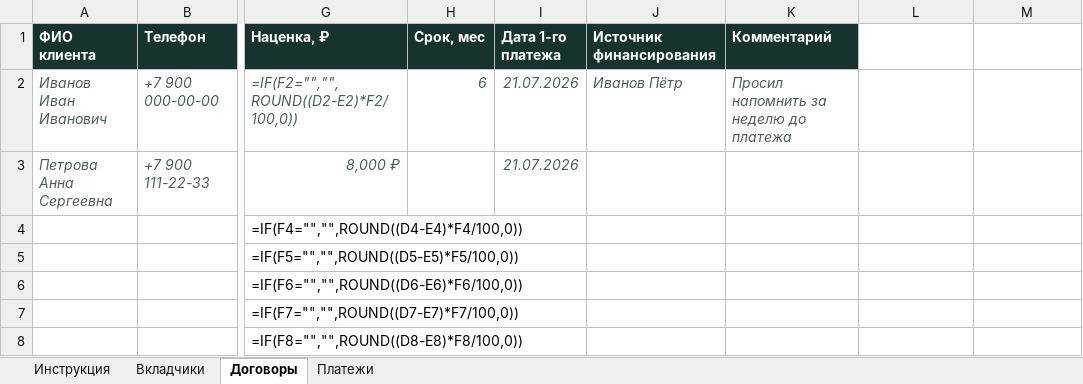
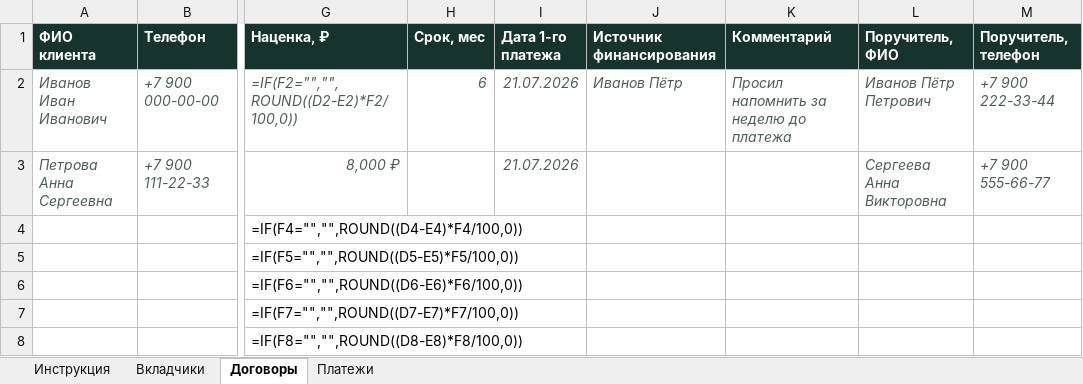
Before and after one commit to g6hdzvt6yx-del/rassrochki, an Excel workbook: public/rassrochki_template.xlsx, sheet Договоры, drawn as a sheet; only a part is shown, gaps mark what is left out; values as stored, in another font and other column widths than the file's, no borders; formulas without a stored value are shown as written; the diff names each change by its address in the sheet, - before the commit and + after, or states it on an @@ line.

```diff
--- a/public/rassrochki_template.xlsx (sheet Договоры)
+++ b/public/rassrochki_template.xlsx (sheet Договоры)
-L1: (empty)
+L1: Поручитель, ФИО
-L1:M1 fill: none
+L1:M1 fill: #16332E
-M1: (empty)
+M1: Поручитель, телефон
-L2 (Поручитель, ФИО): (empty)
+L2 (Поручитель, ФИО): Иванов Пётр Петрович
-M2 (Поручитель, телефон): (empty)
+M2 (Поручитель, телефон): +7 900 222-33-44
-L3 (Поручитель, ФИО): (empty)
+L3 (Поручитель, ФИО): Сергеева Анна Викторовна
-M3 (Поручитель, телефон): (empty)
+M3 (Поручитель, телефон): +7 900 555-66-77
```
Also changed, not shown: sheet Инструкция, 1 other file.
